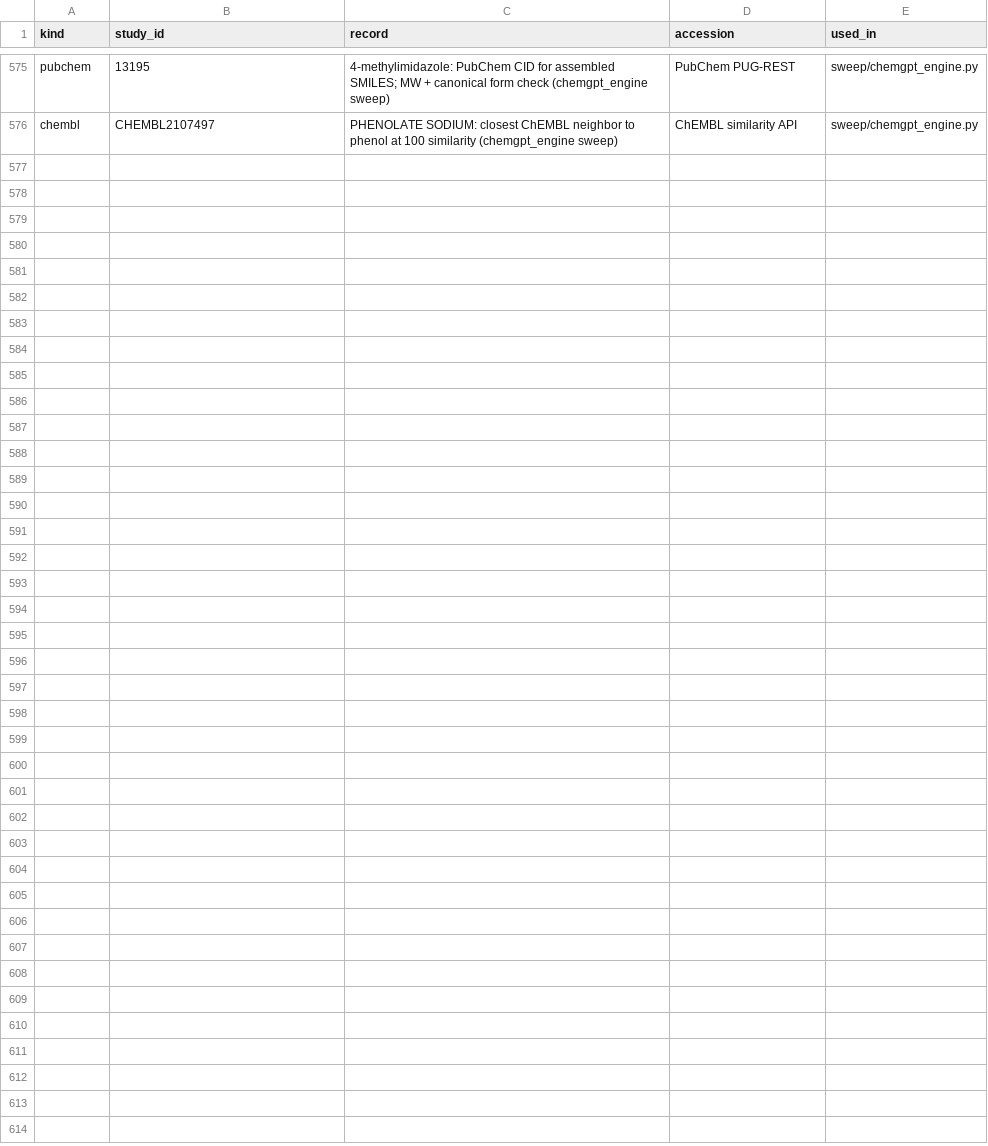
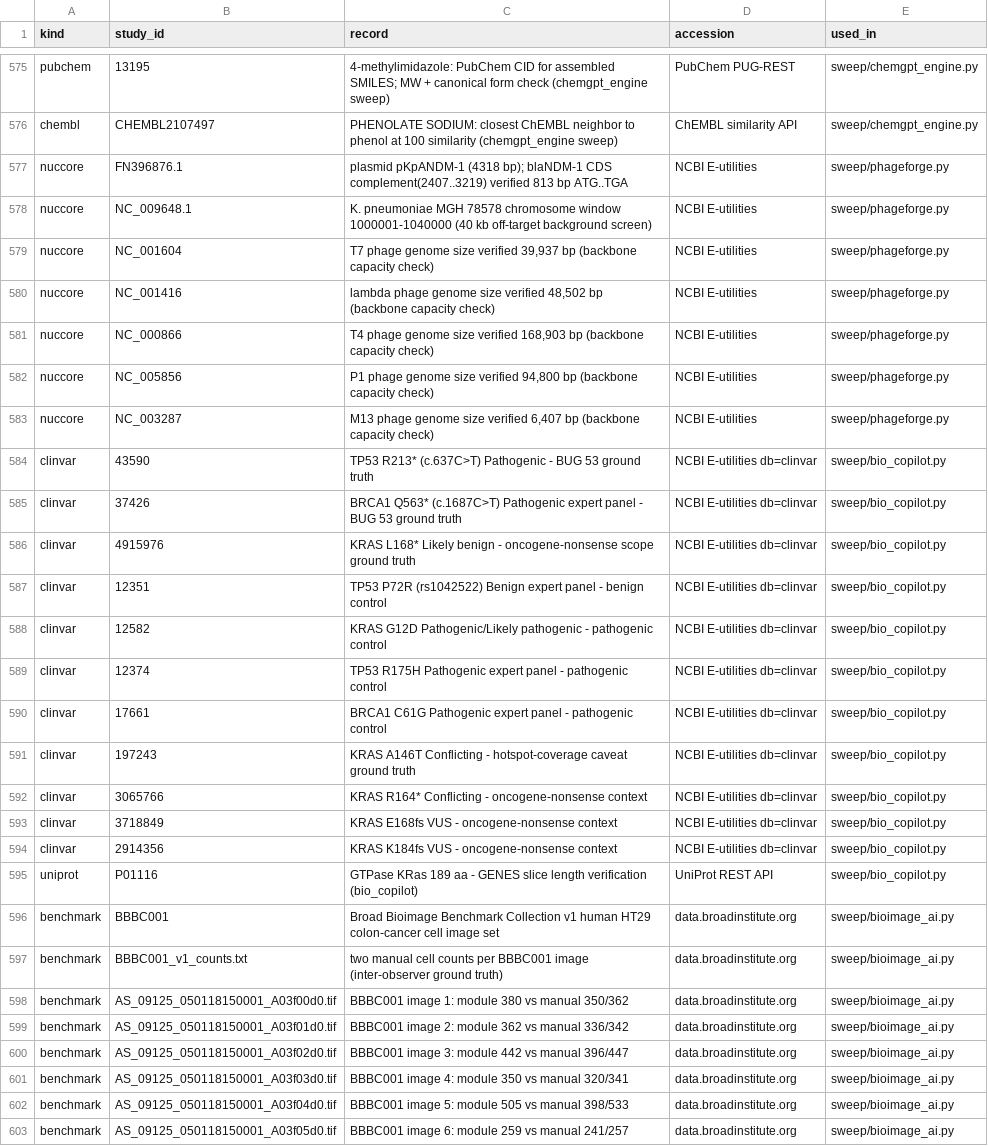
Before and after one commit to uditakankananonononono/mega27-01-sugarcode-realdata-validation, a TSV file: manifests/accessions.tsv, drawn as a sheet; only a part is shown, gaps mark what is left out.

Commit message:
manifests: backfill module 84-86 accessions (602 rows), +3 tools (68 listed), +BBBC001 dataset

```diff
--- a/manifests/accessions.tsv
+++ b/manifests/accessions.tsv
@@ -576 +576,28 @@ pubchem	13195	4-methylimidazole: PubChem CID for assembled SMILES; MW + canonica
 chembl	CHEMBL2107497	PHENOLATE SODIUM: closest ChEMBL neighbor to phenol at 100 similarity (chemgpt_engine sweep)	ChEMBL similarity API	sweep/chemgpt_engine.py
+nuccore	FN396876.1	plasmid pKpANDM-1 (4318 bp); blaNDM-1 CDS complement(2407..3219) verified 813 bp ATG..TGA	NCBI E-utilities	sweep/phageforge.py
+nuccore	NC_009648.1	K. pneumoniae MGH 78578 chromosome window 1000001-1040000 (40 kb off-target background screen)	NCBI E-utilities	sweep/phageforge.py
+nuccore	NC_001604	T7 phage genome size verified 39,937 bp (backbone capacity check)	NCBI E-utilities	sweep/phageforge.py
+nuccore	NC_001416	lambda phage genome size verified 48,502 bp (backbone capacity check)	NCBI E-utilities	sweep/phageforge.py
+nuccore	NC_000866	T4 phage genome size verified 168,903 bp (backbone capacity check)	NCBI E-utilities	sweep/phageforge.py
+nuccore	NC_005856	P1 phage genome size verified 94,800 bp (backbone capacity check)	NCBI E-utilities	sweep/phageforge.py
+nuccore	NC_003287	M13 phage genome size verified 6,407 bp (backbone capacity check)	NCBI E-utilities	sweep/phageforge.py
+clinvar	43590	TP53 R213* (c.637C>T) Pathogenic - BUG 53 ground truth	NCBI E-utilities db=clinvar	sweep/bio_copilot.py
+clinvar	37426	BRCA1 Q563* (c.1687C>T) Pathogenic expert panel - BUG 53 ground truth	NCBI E-utilities db=clinvar	sweep/bio_copilot.py
+clinvar	4915976	KRAS L168* Likely benign - oncogene-nonsense scope ground truth	NCBI E-utilities db=clinvar	sweep/bio_copilot.py
+clinvar	12351	TP53 P72R (rs1042522) Benign expert panel - benign control	NCBI E-utilities db=clinvar	sweep/bio_copilot.py
+clinvar	12582	KRAS G12D Pathogenic/Likely pathogenic - pathogenic control	NCBI E-utilities db=clinvar	sweep/bio_copilot.py
+clinvar	12374	TP53 R175H Pathogenic expert panel - pathogenic control	NCBI E-utilities db=clinvar	sweep/bio_copilot.py
+clinvar	17661	BRCA1 C61G Pathogenic expert panel - pathogenic control	NCBI E-utilities db=clinvar	sweep/bio_copilot.py
+clinvar	197243	KRAS A146T Conflicting - hotspot-coverage caveat ground truth	NCBI E-utilities db=clinvar	sweep/bio_copilot.py
+clinvar	3065766	KRAS R164* Conflicting - oncogene-nonsense context	NCBI E-utilities db=clinvar	sweep/bio_copilot.py
+clinvar	3718849	KRAS E168fs VUS - oncogene-nonsense context	NCBI E-utilities db=clinvar	sweep/bio_copilot.py
+clinvar	2914356	KRAS K184fs VUS - oncogene-nonsense context	NCBI E-utilities db=clinvar	sweep/bio_copilot.py
+uniprot	P01116	GTPase KRas 189 aa - GENES slice length verification (bio_copilot)	UniProt REST API	sweep/bio_copilot.py
+benchmark	BBBC001	Broad Bioimage Benchmark Collection v1 human HT29 colon-cancer cell image set	data.broadinstitute.org	sweep/bioimage_ai.py
+benchmark	BBBC001_v1_counts.txt	two manual cell counts per BBBC001 image (inter-observer ground truth)	data.broadinstitute.org	sweep/bioimage_ai.py
+benchmark	AS_09125_050118150001_A03f00d0.tif	BBBC001 image 1: module 380 vs manual 350/362	data.broadinstitute.org	sweep/bioimage_ai.py
+benchmark	AS_09125_050118150001_A03f01d0.tif	BBBC001 image 2: module 362 vs manual 336/342	data.broadinstitute.org	sweep/bioimage_ai.py
+benchmark	AS_09125_050118150001_A03f02d0.tif	BBBC001 image 3: module 442 vs manual 396/447	data.broadinstitute.org	sweep/bioimage_ai.py
+benchmark	AS_09125_050118150001_A03f03d0.tif	BBBC001 image 4: module 350 vs manual 320/341	data.broadinstitute.org	sweep/bioimage_ai.py
+benchmark	AS_09125_050118150001_A03f04d0.tif	BBBC001 image 5: module 505 vs manual 398/533	data.broadinstitute.org	sweep/bioimage_ai.py
+benchmark	AS_09125_050118150001_A03f05d0.tif	BBBC001 image 6: module 259 vs manual 241/257	data.broadinstitute.org	sweep/bioimage_ai.py
```
Also changed, not shown: manifests/datasets.tsv, manifests/tools.tsv.
